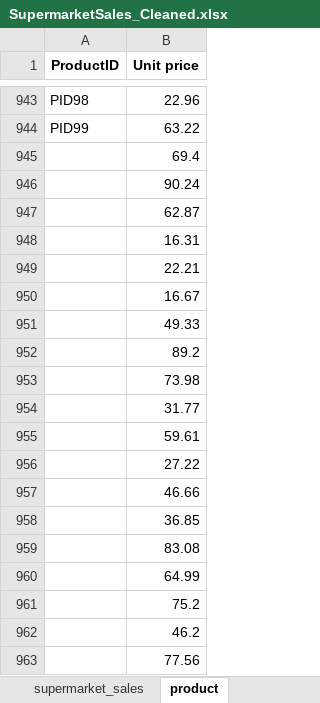
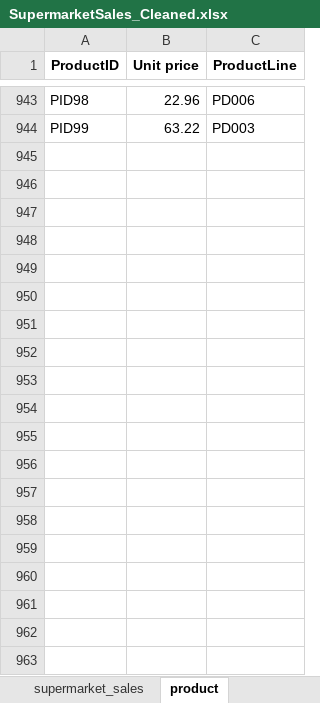
Before and after one commit to HoangCau-147/SupermarketSales_FinalProjectroject, an Excel workbook: SupermarketSales_Cleaned.xlsx, sheet product, drawn as a sheet; only a part is shown, gaps mark what is left out; values as stored, in another font and other column widths than the file's, no borders; removed rows and columns are numbered as before the commit, all else as after; the diff covers the shown part only; the diff names each change by its address in the sheet, - before the commit and + after, or states it on an @@ line.

Commit message:
update dataset and design NDS DDS in Drawio.txt link

```diff
--- a/SupermarketSales_Cleaned.xlsx (sheet product)
+++ b/SupermarketSales_Cleaned.xlsx (sheet product)
+column C (ProductLine), rows 943-944: PD006 | PD003
-row 945:  | 69.4
-row 946:  | 90.24
-row 947:  | 62.87
-row 948:  | 16.31
-row 949:  | 22.21
-row 950:  | 16.67
-row 951:  | 49.33
-row 952:  | 89.2
-row 953:  | 73.98
-row 954:  | 31.77
-row 955:  | 59.61
-row 956:  | 27.22
-row 957:  | 46.66
-row 958:  | 36.85
-row 959:  | 83.08
-row 960:  | 64.99
-row 961:  | 75.2
-row 962:  | 46.2
-row 963:  | 77.56
```
Also changed, not shown: 54 removed rows elsewhere in this sheet, other sheet tabs, 2 other files.
